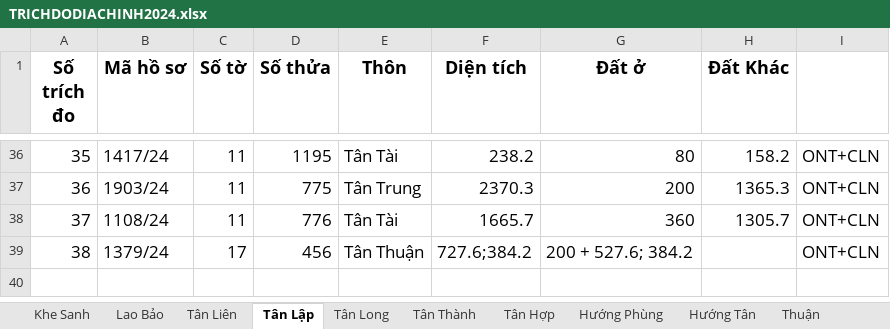
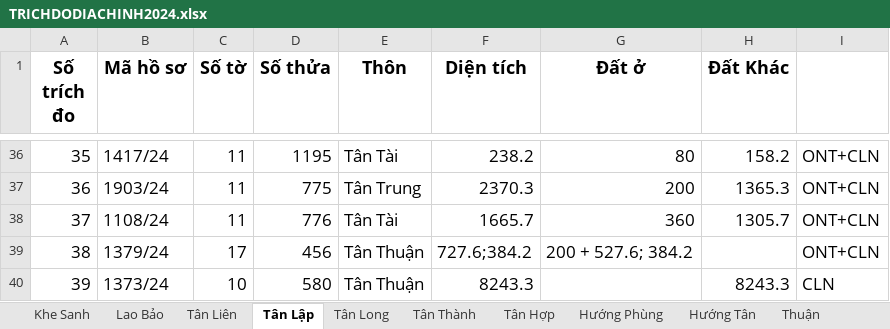
Before and after one commit to guitarkhongem/SOMUCKE, an Excel workbook: SOMUCKE/TRICHDODIACHINH2024.xlsx, sheet Tân Lập, drawn as a sheet; only a part is shown, gaps mark what is left out; values as stored, in another font and other column widths than the file's, no borders; the diff names each change by its address in the sheet, - before the commit and + after, or states it on an @@ line.

Commit message:
Update TRICHDODIACHINH2024.xlsx

```diff
--- a/SOMUCKE/TRICHDODIACHINH2024.xlsx (sheet Tân Lập)
+++ b/SOMUCKE/TRICHDODIACHINH2024.xlsx (sheet Tân Lập)
+row 40: 39 | 1373/24 | 10 | 580 | Tân Thuận | 8243.3 |  | 8243.3 | CLN
```
